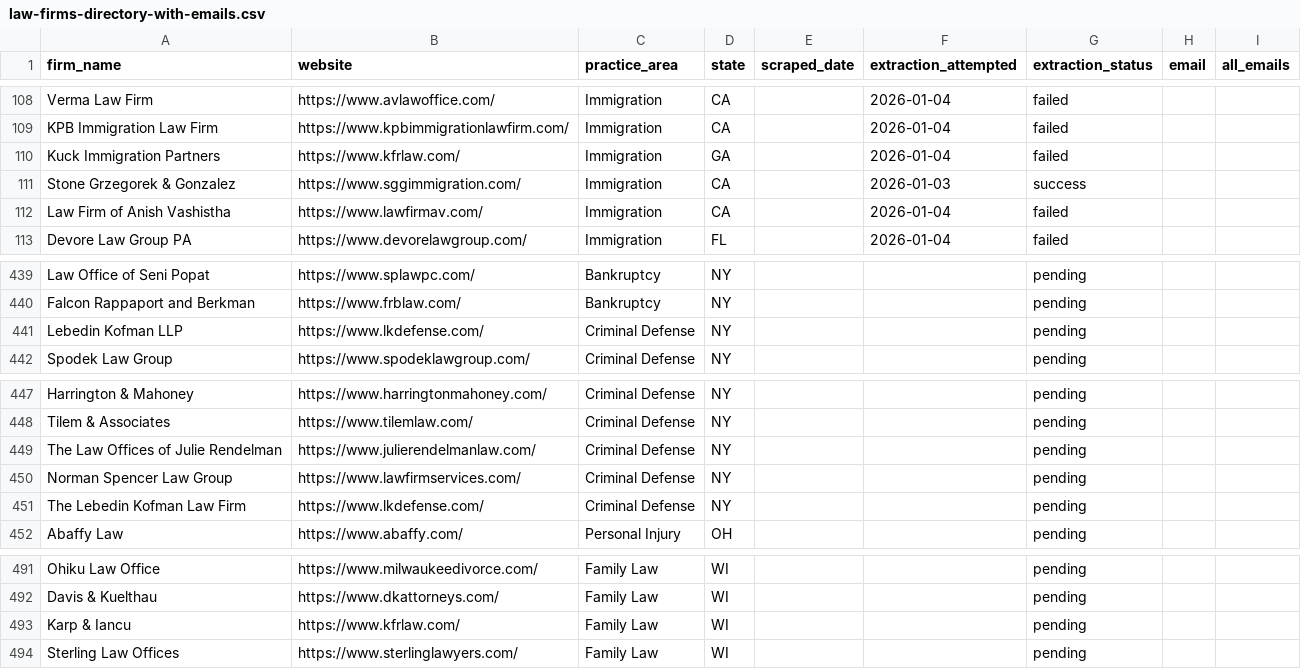
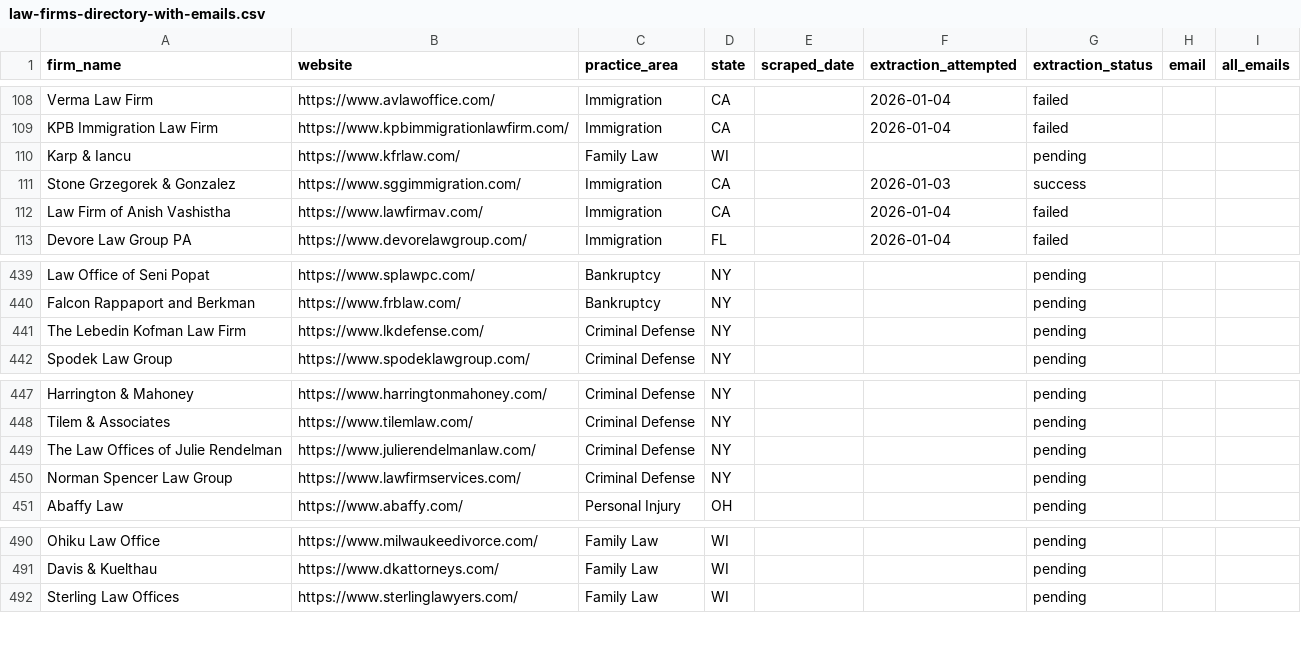
Before and after one commit to scscot/tbp, a CSV file: preintake/law-firms-directory-with-emails.csv, drawn as a sheet; only a part is shown, gaps mark what is left out.

```diff
--- a/preintake/law-firms-directory-with-emails.csv
+++ b/preintake/law-firms-directory-with-emails.csv
@@ -109,3 +109,3 @@ Verma Law Firm,https://www.avlawoffice.com/,Immigration,CA,,2026-01-04,failed,,
 KPB Immigration Law Firm,https://www.kpbimmigrationlawfirm.com/,Immigration,CA,,2026-01-04,failed,,
-Kuck Immigration Partners,https://www.kfrlaw.com/,Immigration,GA,,2026-01-04,failed,,
+Karp & Iancu,https://www.kfrlaw.com/,Family Law,WI,,,pending,,
 Stone Grzegorek & Gonzalez,https://www.sggimmigration.com/,Immigration,CA,,2026-01-03,success,,
@@ -440,3 +440,3 @@ Law Office of Seni Popat,https://www.splawpc.com/,Bankruptcy,NY,,,pending,,
 Falcon Rappaport and Berkman,https://www.frblaw.com/,Bankruptcy,NY,,,pending,,
-Lebedin Kofman LLP,https://www.lkdefense.com/,Criminal Defense,NY,,,pending,,
+The Lebedin Kofman Law Firm,https://www.lkdefense.com/,Criminal Defense,NY,,,pending,,
 Spodek Law Group,https://www.spodeklawgroup.com/,Criminal Defense,NY,,,pending,,
@@ -450,3 +450,2 @@ The Law Offices of Julie Rendelman,https://www.julierendelmanlaw.com/,Criminal D
 Norman Spencer Law Group,https://www.lawfirmservices.com/,Criminal Defense,NY,,,pending,,
-The Lebedin Kofman Law Firm,https://www.lkdefense.com/,Criminal Defense,NY,,,pending,,
 Abaffy Law,https://www.abaffy.com/,Personal Injury,OH,,,pending,,
@@ -492,3 +491,2 @@ Ohiku Law Office,https://www.milwaukeedivorce.com/,Family Law,WI,,,pending,,
 Davis & Kuelthau,https://www.dkattorneys.com/,Family Law,WI,,,pending,,
-Karp & Iancu,https://www.kfrlaw.com/,Family Law,WI,,,pending,,
 Sterling Law Offices,https://www.sterlinglawyers.com/,Family Law,WI,,,pending,,
```
Also changed, not shown: preintake/law-firms-directory.csv, 4 other files.
